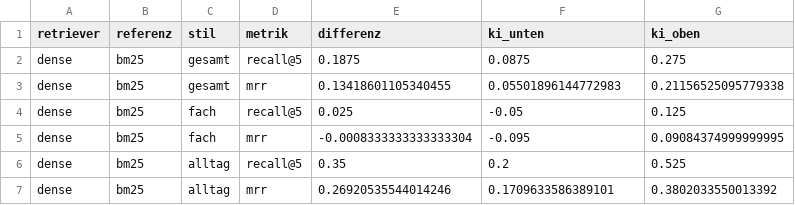
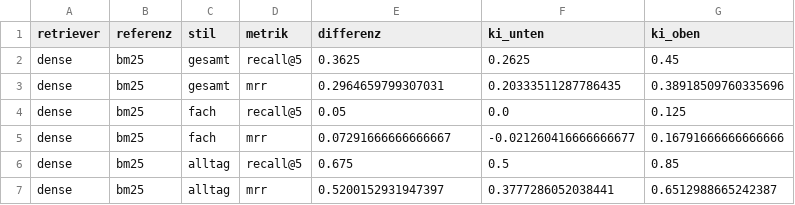
Before and after one commit to mweyrauch/RAG_Strahlenschutzrecht, a CSV file: ergebnisse/differenzen.csv, drawn as a sheet.

```diff
--- a/ergebnisse/differenzen.csv
+++ b/ergebnisse/differenzen.csv
@@ -1,7 +1,7 @@
 retriever,referenz,stil,metrik,differenz,ki_unten,ki_oben
-dense,bm25,gesamt,recall@5,0.1875,0.0875,0.275
-dense,bm25,gesamt,mrr,0.13418601105340455,0.05501896144772983,0.21156525095779338
-dense,bm25,fach,recall@5,0.025,-0.05,0.125
-dense,bm25,fach,mrr,-0.0008333333333333304,-0.095,0.09084374999999995
-dense,bm25,alltag,recall@5,0.35,0.2,0.525
-dense,bm25,alltag,mrr,0.26920535544014246,0.1709633586389101,0.3802033550013392
+dense,bm25,gesamt,recall@5,0.3625,0.2625,0.45
+dense,bm25,gesamt,mrr,0.2964659799307031,0.20333511287786435,0.38918509760335696
+dense,bm25,fach,recall@5,0.05,0.0,0.125
+dense,bm25,fach,mrr,0.07291666666666667,-0.021260416666666677,0.16791666666666666
+dense,bm25,alltag,recall@5,0.675,0.5,0.85
+dense,bm25,alltag,mrr,0.5200152931947397,0.3777286052038441,0.6512988665242387
```
Also changed, not shown: ergebnisse/kennzahlen.csv, ergebnisse/raenge.csv, 29 other files.
